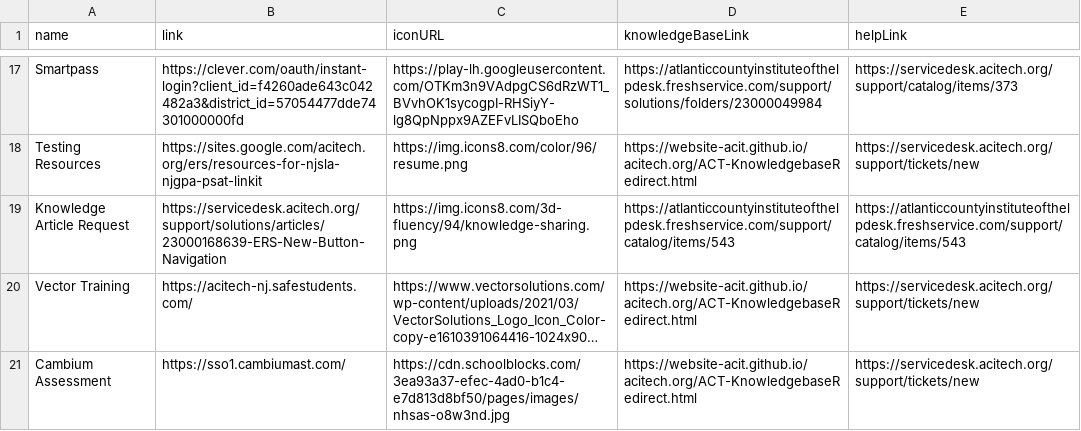
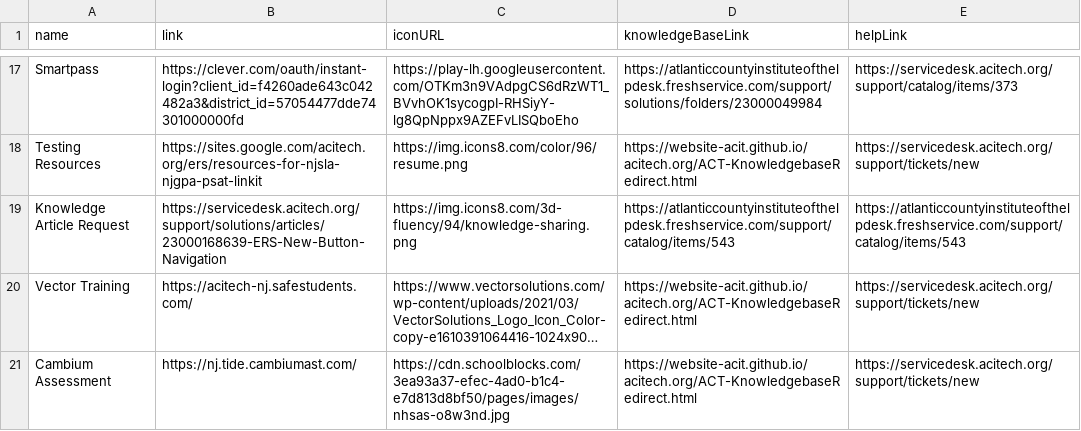
Before and after one commit to website-acit/acitech.org, a CSV file: ACT-QuickLinks.csv, drawn as a sheet; only a part is shown, gaps mark what is left out; long unchanged cells end in …; the diff names each change by its address in the sheet, - before the commit and + after, or states it on an @@ line.

Commit message:
update cambium link

```diff
--- a/ACT-QuickLinks.csv
+++ b/ACT-QuickLinks.csv
-B21 (link): https://sso1.cambiumast.com/
+B21 (link): https://nj.tide.cambiumast.com/
```
Also changed, not shown: 1 other file.
